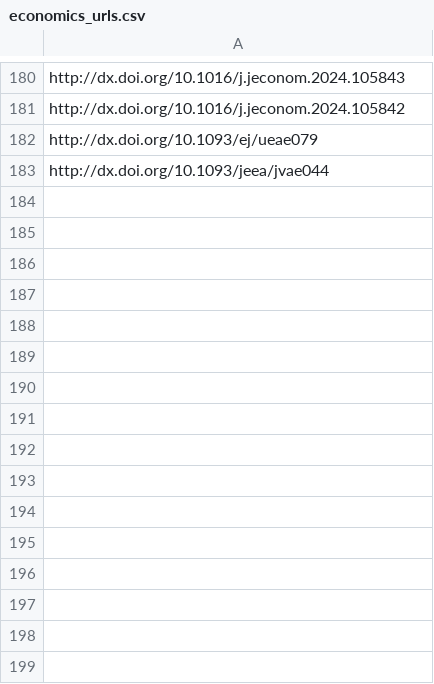
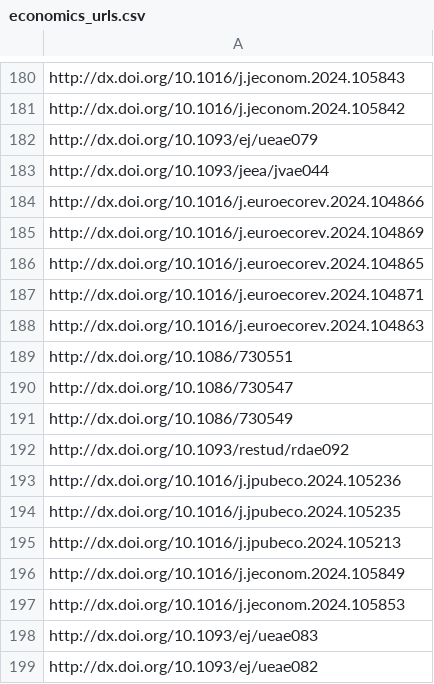
Before and after one commit to sumtxt/picnic, a CSV file: memory/economics_urls.csv, drawn as a sheet; only a part is shown, gaps mark what is left out; the diff names each change by its address in the sheet, - before the commit and + after, or states it on an @@ line.

```diff
--- a/memory/economics_urls.csv
+++ b/memory/economics_urls.csv
+row 184: http://dx.doi.org/10.1016/j.euroecorev.2024.104866
+row 185: http://dx.doi.org/10.1016/j.euroecorev.2024.104869
+row 186: http://dx.doi.org/10.1016/j.euroecorev.2024.104865
+row 187: http://dx.doi.org/10.1016/j.euroecorev.2024.104871
+row 188: http://dx.doi.org/10.1016/j.euroecorev.2024.104863
+row 189: http://dx.doi.org/10.1086/730551
+row 190: http://dx.doi.org/10.1086/730547
+row 191: http://dx.doi.org/10.1086/730549
+row 192: http://dx.doi.org/10.1093/restud/rdae092
+row 193: http://dx.doi.org/10.1016/j.jpubeco.2024.105236
+row 194: http://dx.doi.org/10.1016/j.jpubeco.2024.105235
+row 195: http://dx.doi.org/10.1016/j.jpubeco.2024.105213
+row 196: http://dx.doi.org/10.1016/j.jeconom.2024.105849
+row 197: http://dx.doi.org/10.1016/j.jeconom.2024.105853
+row 198: http://dx.doi.org/10.1093/ej/ueae083
+row 199: http://dx.doi.org/10.1093/ej/ueae082
```
Also changed, not shown: memory/migration_urls.csv, memory/multidisciplinary_urls.csv, 7 other files.
